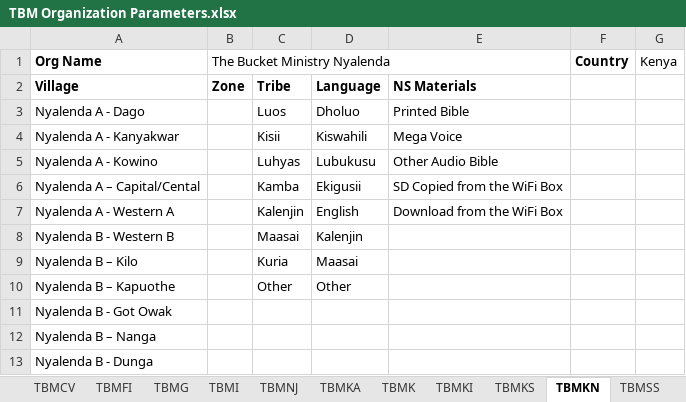
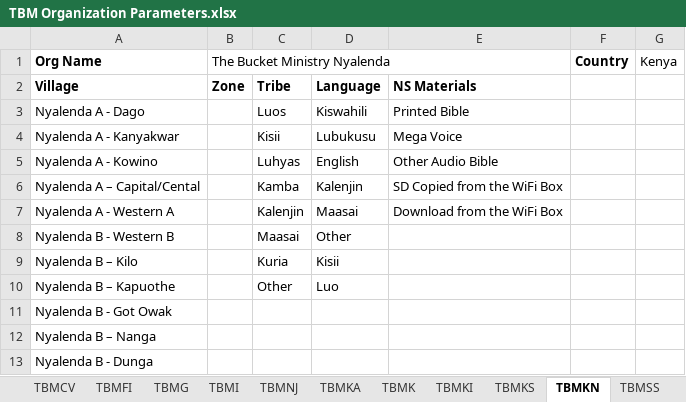
Before and after one commit to The-Bucket-Ministry/Organization-Parameters, an Excel workbook: TBM Organization Parameters.xlsx, sheet TBMKN, drawn as a sheet; values as stored, in another font and other column widths than the file's, no borders; the diff names each change by its address in the sheet, - before the commit and + after, or states it on an @@ line.

Commit message:
Updates for Nyalenda

```diff
--- a/TBM Organization Parameters.xlsx (sheet TBMKN)
+++ b/TBM Organization Parameters.xlsx (sheet TBMKN)
-D3: Dholuo
+D3: Kiswahili
-D4: Kiswahili
+D4: Lubukusu
-D5: Lubukusu
+D5: English
-D6: Ekigusii
+D6: Kalenjin
-D7: English
+D7: Maasai
-D8: Kalenjin
+D8: Other
-D9: Maasai
+D9: Kisii
-D10: Other
+D10: Luo
```
Also changed, not shown: sheet Wifi_Materials, ._TBM Organization Parameters.xlsx, 2 other files.
